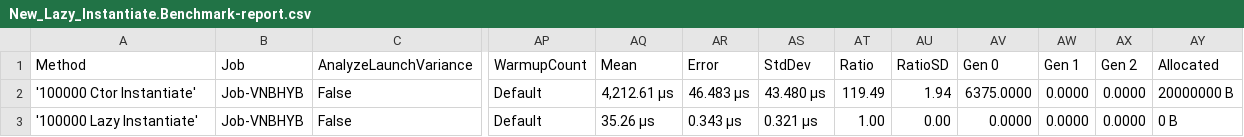
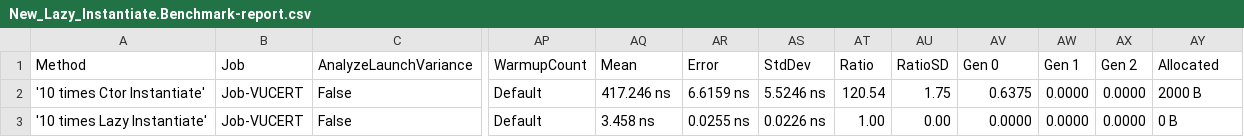
Before and after one commit to mjebrahimi/Performance-Wars-Benchmarking-CSharp, a CSV file: New-Lazy-Instantiate/BenchmarkDotNet.Artifacts/New_Lazy_Instantiate.Benchmark-report.csv, drawn as a sheet; only a part is shown, gaps mark what is left out; the diff names each change by its address in the sheet, - before the commit and + after, or states it on an @@ line.

Commit message:
Update Benchmark

```diff
--- a/New-Lazy-Instantiate/BenchmarkDotNet.Artifacts/New_Lazy_Instantiate.Benchmark-report.csv
+++ b/New-Lazy-Instantiate/BenchmarkDotNet.Artifacts/New_Lazy_Instantiate.Benchmark-report.csv
-A2 (Method): '100000 Ctor Instantiate'
+A2 (Method): '10 times Ctor Instantiate'
-B2:B3 (Job): Job-VNBHYB
+B2:B3 (Job): Job-VUCERT
-AQ2 (Mean): 4,212.61 μs
+AQ2 (Mean): 417.246 ns
-AR2 (Error): 46.483 μs
+AR2 (Error): 6.6159 ns
-AS2 (StdDev): 43.480 μs
+AS2 (StdDev): 5.5246 ns
-AT2 (Ratio): 119.49
+AT2 (Ratio): 120.54
-AU2 (RatioSD): 1.94
+AU2 (RatioSD): 1.75
-AV2 (Gen 0): 6375.0000
+AV2 (Gen 0): 0.6375
-AY2 (Allocated): 20000000 B
+AY2 (Allocated): 2000 B
-A3 (Method): '100000 Lazy Instantiate'
+A3 (Method): '10 times Lazy Instantiate'
-AQ3 (Mean): 35.26 μs
+AQ3 (Mean): 3.458 ns
-AR3 (Error): 0.343 μs
+AR3 (Error): 0.0255 ns
-AS3 (StdDev): 0.321 μs
+AS3 (StdDev): 0.0226 ns
```
Also changed, not shown: 5 other files.
